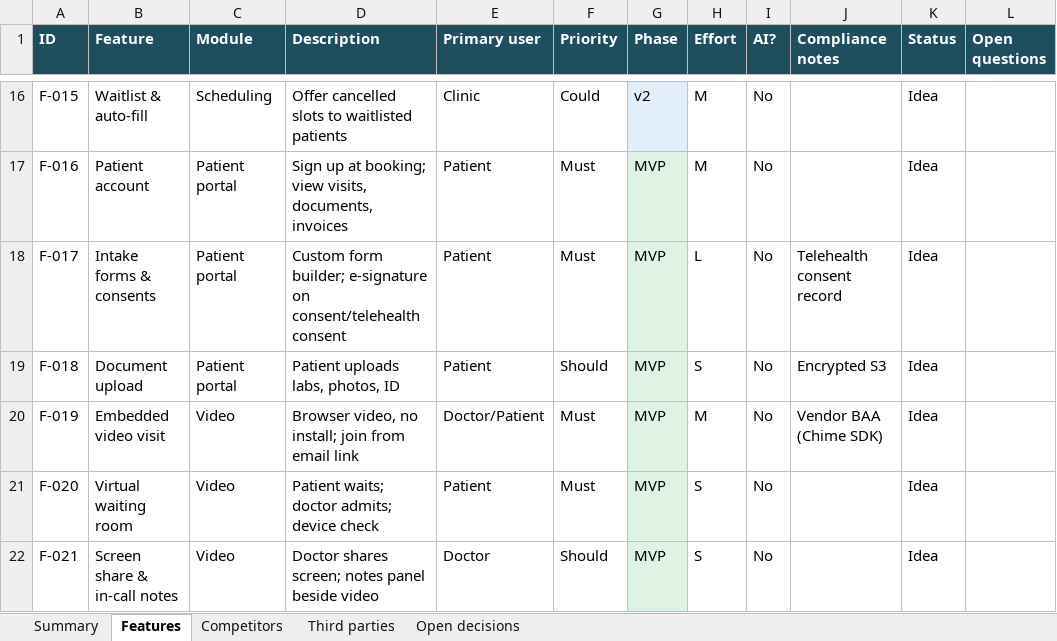
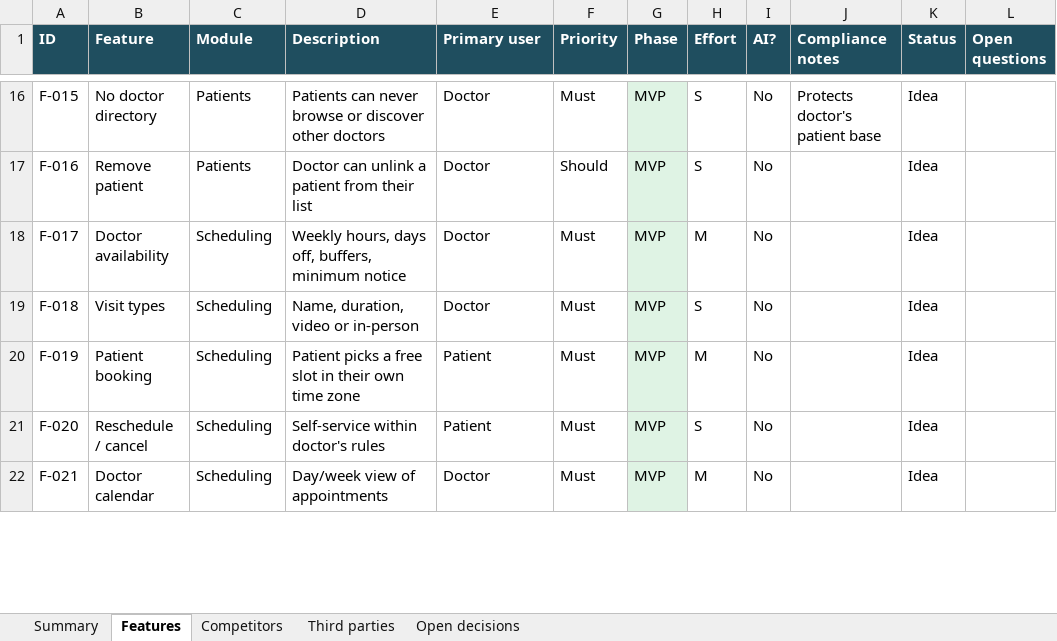
Before and after one commit to umairshahid316/mark-1, an Excel workbook: docs/mark1-features.xlsx, sheet Features, drawn as a sheet; only a part is shown, gaps mark what is left out; values as stored, in another font and other column widths than the file's, no borders; the diff covers the shown part only; the diff names each change by its address in the sheet, - before the commit and + after, or states it on an @@ line.

```diff
--- a/docs/mark1-features.xlsx (sheet Features)
+++ b/docs/mark1-features.xlsx (sheet Features)
-B16 (Feature): Waitlist & auto-fill
+B16 (Feature): No doctor directory
-C16 (Module): Scheduling
+C16 (Module): Patients
-D16 (Description): Offer cancelled slots to waitlisted patients
+D16 (Description): Patients can never browse or discover other doctors
-E16 (Primary user): Clinic
+E16 (Primary user): Doctor
-F16 (Priority): Could
+F16 (Priority): Must
-G16 (Phase): v2
+G16 (Phase): MVP
-H16:H17 (Effort): M
+H16:H17 (Effort): S
-J16 (Compliance notes): (empty)
+J16 (Compliance notes): Protects doctor's patient base
-B17 (Feature): Patient account
+B17 (Feature): Remove patient
-C17 (Module): Patient portal
+C17 (Module): Patients
-D17 (Description): Sign up at booking; view visits, documents, invoices
+D17 (Description): Doctor can unlink a patient from their list
-E17:E19 (Primary user): Patient
+E17:E19 (Primary user): Doctor
-F17 (Priority): Must
+F17 (Priority): Should
-B18 (Feature): Intake forms & consents
+B18 (Feature): Doctor availability
-C18:C19 (Module): Patient portal
+C18:C19 (Module): Scheduling
-D18 (Description): Custom form builder; e-signature on consent/telehealth consent
+D18 (Description): Weekly hours, days off, buffers, minimum notice
-H18 (Effort): L
+H18 (Effort): M
-J18 (Compliance notes): Telehealth consent record
+J18 (Compliance notes): (empty)
-B19 (Feature): Document upload
+B19 (Feature): Visit types
-D19 (Description): Patient uploads labs, photos, ID
+D19 (Description): Name, duration, video or in-person
-F19 (Priority): Should
+F19 (Priority): Must
-J19 (Compliance notes): Encrypted S3
+J19 (Compliance notes): (empty)
-B20 (Feature): Embedded video visit
+B20 (Feature): Patient booking
-C20:C22 (Module): Video
+C20:C22 (Module): Scheduling
-D20 (Description): Browser video, no install; join from email link
+D20 (Description): Patient picks a free slot in their own time zone
-E20 (Primary user): Doctor/Patient
+E20 (Primary user): Patient
-J20 (Compliance notes): Vendor BAA (Chime SDK)
+J20 (Compliance notes): (empty)
-B21 (Feature): Virtual waiting room
+B21 (Feature): Reschedule / cancel
-D21 (Description): Patient waits; doctor admits; device check
+D21 (Description): Self-service within doctor's rules
-B22 (Feature): Screen share & in-call notes
+B22 (Feature): Doctor calendar
-D22 (Description): Doctor shares screen; notes panel beside video
+D22 (Description): Day/week view of appointments
-F22 (Priority): Should
+F22 (Priority): Must
-H22 (Effort): S
+H22 (Effort): M
```
Also changed, not shown: 5 removed rows and 260 edited cells elsewhere in this sheet, sheet Third parties, sheet Open decisions, 1 other file.
